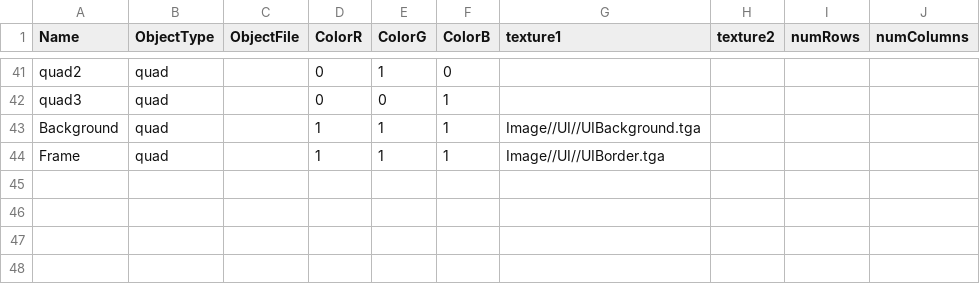
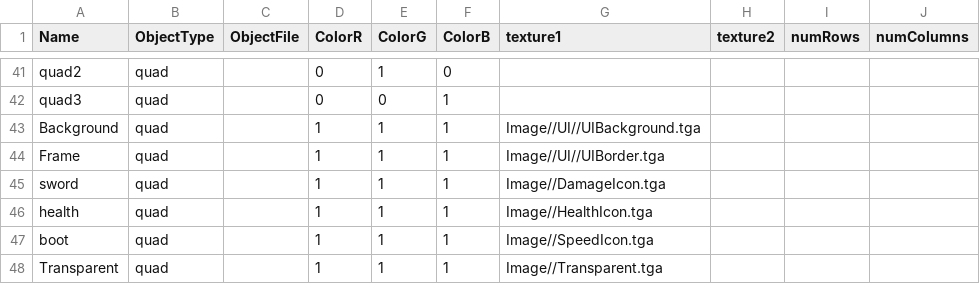
Before and after one commit to Idealizinc/SP-4, a CSV file: Base/CSVFiles/MeshDriven.csv, drawn as a sheet; only a part is shown, gaps mark what is left out; the diff names each change by its address in the sheet, - before the commit and + after, or states it on an @@ line.

```diff
--- a/Base/CSVFiles/MeshDriven.csv
+++ b/Base/CSVFiles/MeshDriven.csv
+row 45: sword | quad |  | 1 | 1 | 1 | Image//DamageIcon.tga
+row 46: health | quad |  | 1 | 1 | 1 | Image//HealthIcon.tga
+row 47: boot | quad |  | 1 | 1 | 1 | Image//SpeedIcon.tga
+row 48: Transparent | quad |  | 1 | 1 | 1 | Image//Transparent.tga
```
Also changed, not shown: 18 other files.
